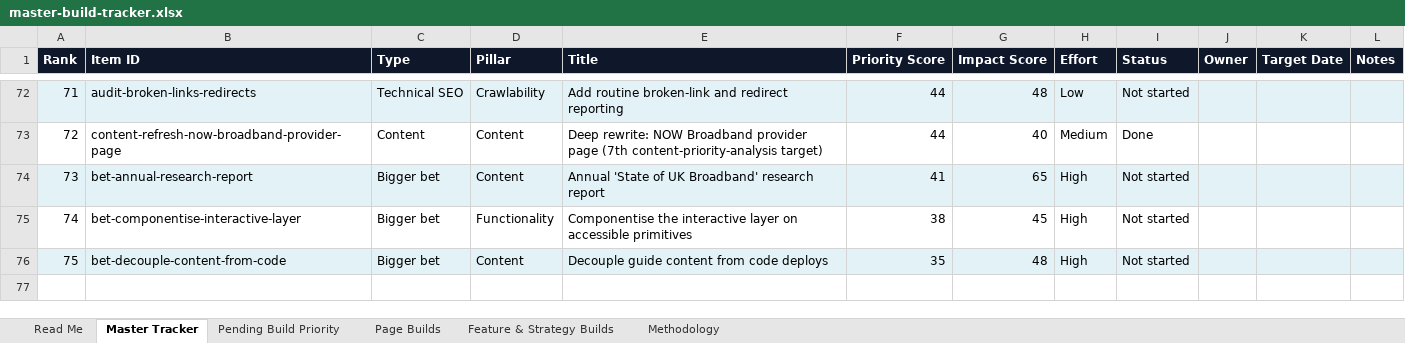
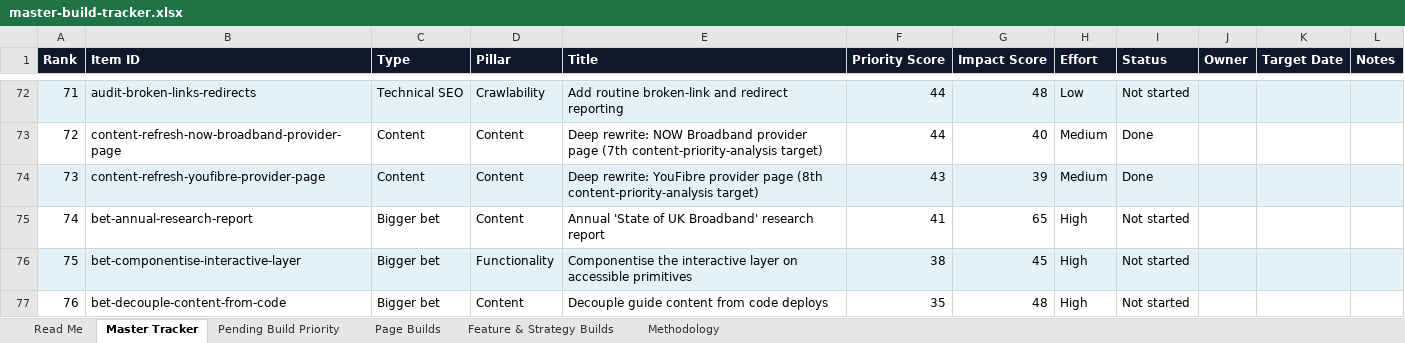
Before and after one commit to sahilsayed-ielts/broadbandpicker, an Excel workbook: docs/master-build-tracker.xlsx, sheet Master Tracker, drawn as a sheet; only a part is shown, gaps mark what is left out; values as stored, in another font and other column widths than the file's, no borders; table styles not drawn; addresses are those after the commit; the diff names each change by its address in the sheet, - before the commit and + after, or states it on an @@ line.

```diff
--- a/docs/master-build-tracker.xlsx (sheet Master Tracker)
+++ b/docs/master-build-tracker.xlsx (sheet Master Tracker)
+row 74: 73 | content-refresh-youfibre-provider-page | Content | Content | Deep rewrite: YouFibre provider page (8th content-priority-analysis target) | 43 | 39 | Medium | Done
@@ column A (Rank) renumbered from row 75 down @@
-A75:L75 fill: #E2F2F6
+A75:L75 fill: none
-A76:L76 fill: none
+A76:L76 fill: #E2F2F6
-A77:L77 fill: #E2F2F6
+A77:L77 fill: none
```
Also changed, not shown: sheet Feature & Strategy Builds, sheet Methodology, 3 other files.
